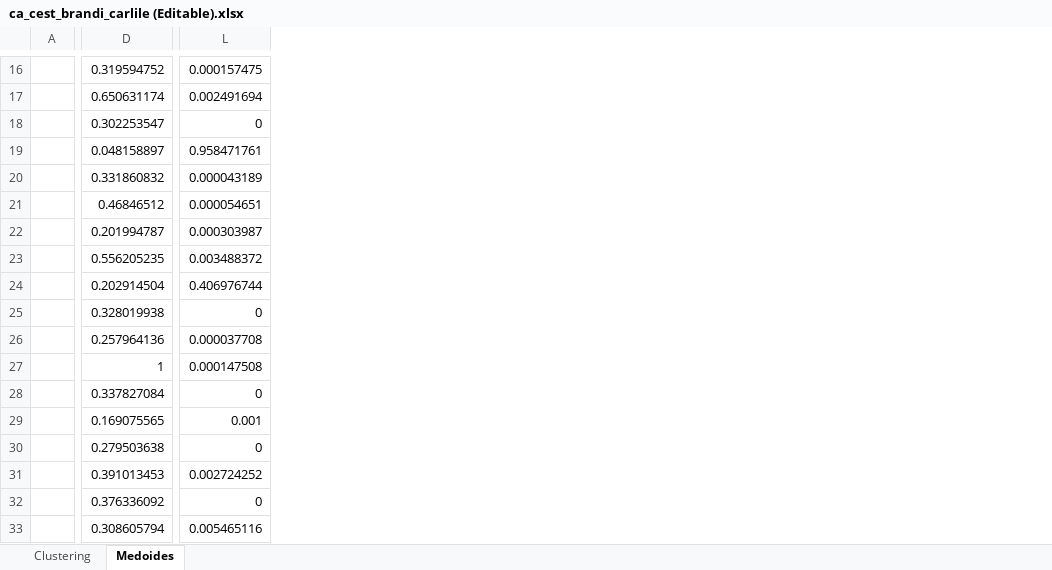
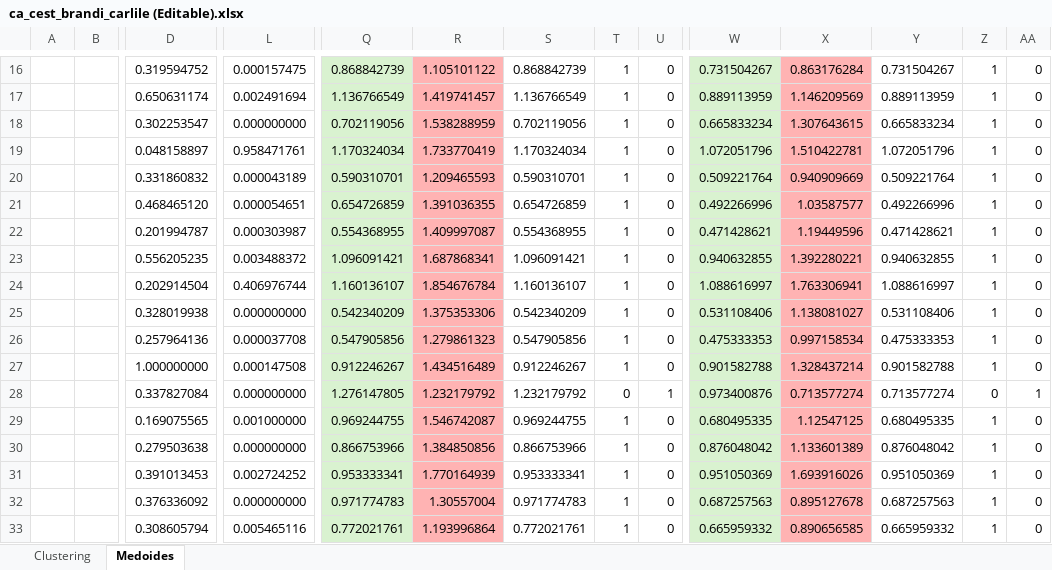
Before and after one commit to RanferyPeregrina/Semestre-EneJun2026, an Excel workbook: Minería de datos/Práctica 5/ca_cest_brandi_carlile (Editable).xlsx, sheet Medoides, drawn as a sheet; only a part is shown, gaps mark what is left out; values as stored, in another font and other column widths than the file's, no borders; conditional formats not drawn; the diff covers the shown part only; the diff names each change by its address in the sheet, - before the commit and + after, or states it on an @@ line.

Commit message:
Avance: Minería de datos
Práctica 5, medoides

```diff
--- a/Minería de datos/Práctica 5/ca_cest_brandi_carlile (Editable).xlsx (sheet Medoides)
+++ b/Minería de datos/Práctica 5/ca_cest_brandi_carlile (Editable).xlsx (sheet Medoides)
+column B, empty
+column Q, rows 16-33: 0.868842739 | 1.136766549 | 0.702119056 | 1.170324034 | 0.590310701 | 0.654726859 | 0.554368955 | 1.096091421 | 1.160136107 | 0.542340209 | 0.547905856 | 0.912246267 | 1.276147805 | 0.969244755 | 0.866753966 | 0.953333341 | 0.971774783 | 0.772021761
+column R, rows 16-33: 1.105101122 | 1.419741457 | 1.538288959 | 1.733770419 | 1.209465593 | 1.391036355 | 1.409997087 | 1.687868341 | 1.854676784 | 1.375353306 | 1.279861323 | 1.434516489 | 1.232179792 | 1.546742087 | 1.384850856 | 1.770164939 | 1.30557004 | 1.193996864
+column S, rows 16-33: 0.868842739 | 1.136766549 | 0.702119056 | 1.170324034 | 0.590310701 | 0.654726859 | 0.554368955 | 1.096091421 | 1.160136107 | 0.542340209 | 0.547905856 | 0.912246267 | 1.232179792 | 0.969244755 | 0.866753966 | 0.953333341 | 0.971774783 | 0.772021761
+column T, rows 16-33: 1 | 1 | 1 | 1 | 1 | 1 | 1 | 1 | 1 | 1 | 1 | 1 | 0 | 1 | 1 | 1 | 1 | 1
+column U, rows 16-33: 0 | 0 | 0 | 0 | 0 | 0 | 0 | 0 | 0 | 0 | 0 | 0 | 1 | 0 | 0 | 0 | 0 | 0
+column W, rows 16-33: 0.731504267 | 0.889113959 | 0.665833234 | 1.072051796 | 0.509221764 | 0.492266996 | 0.471428621 | 0.940632855 | 1.088616997 | 0.531108406 | 0.475333353 | 0.901582788 | 0.973400876 | 0.680495335 | 0.876048042 | 0.951050369 | 0.687257563 | 0.665959332
+column X, rows 16-33: 0.863176284 | 1.146209569 | 1.307643615 | 1.510422781 | 0.940909669 | 1.03587577 | 1.19449596 | 1.392280221 | 1.763306941 | 1.138081027 | 0.997158534 | 1.328437214 | 0.713577274 | 1.12547125 | 1.133601389 | 1.693916026 | 0.895127678 | 0.890656585
+column Y, rows 16-33: 0.731504267 | 0.889113959 | 0.665833234 | 1.072051796 | 0.509221764 | 0.492266996 | 0.471428621 | 0.940632855 | 1.088616997 | 0.531108406 | 0.475333353 | 0.901582788 | 0.713577274 | 0.680495335 | 0.876048042 | 0.951050369 | 0.687257563 | 0.665959332
+column Z, rows 16-33: 1 | 1 | 1 | 1 | 1 | 1 | 1 | 1 | 1 | 1 | 1 | 1 | 0 | 1 | 1 | 1 | 1 | 1
+column AA, rows 16-33: 0 | 0 | 0 | 0 | 0 | 0 | 0 | 0 | 0 | 0 | 0 | 0 | 1 | 0 | 0 | 0 | 0 | 0
-L18: 0
+L18: 0.000000000
-D21: 0.46846512
+D21: 0.468465120
-L25: 0
+L25: 0.000000000
-D27: 1
+D27: 1.000000000
-L28: 0
+L28: 0.000000000
-L29: 0.001
+L29: 0.001000000
-L30: 0
+L30: 0.000000000
-L32: 0
+L32: 0.000000000
```
Also changed, not shown: 15 added rows, 20 added columns, 1 removed column, 90 edited cells and cell formats elsewhere in this sheet, sheet Clustering.
